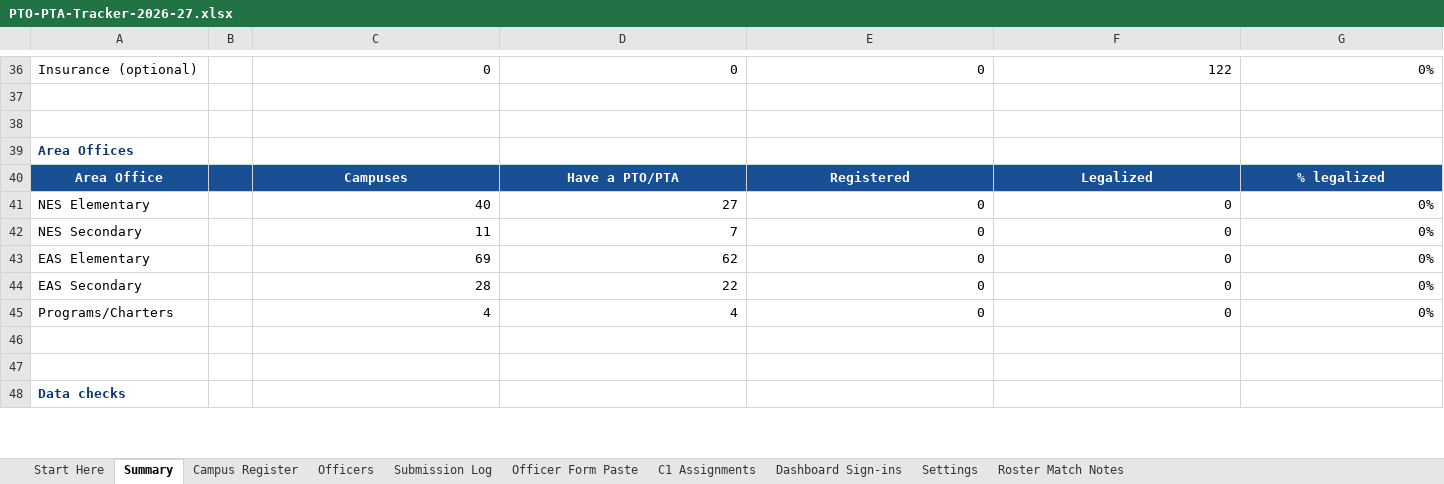
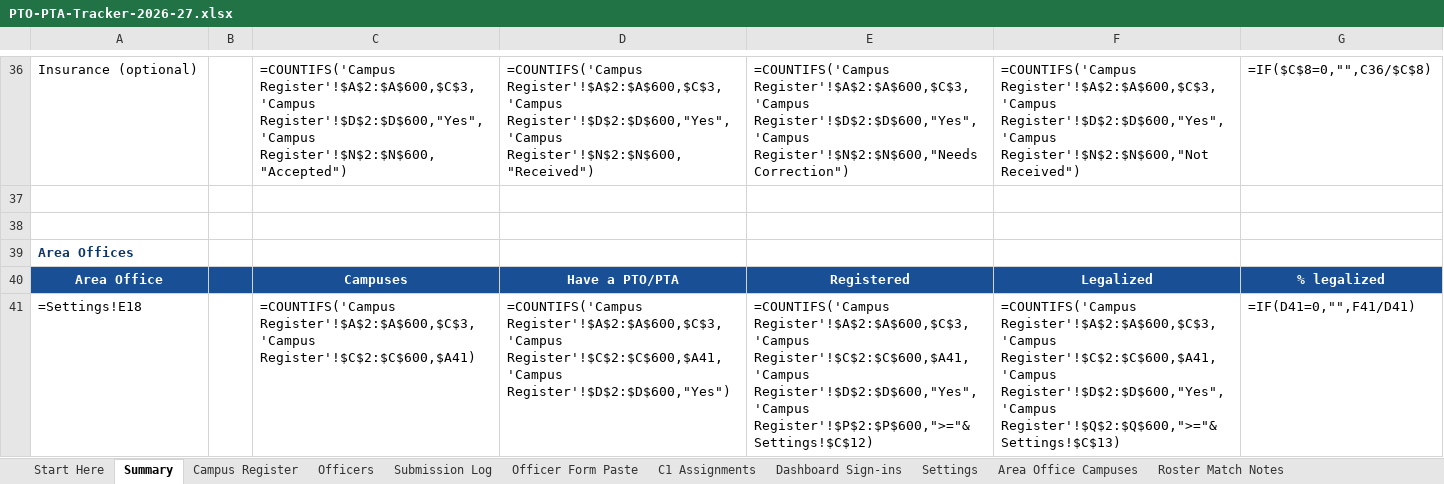
Before and after one commit to srikosana1210/PTO-PTA-Tracker, an Excel workbook: sheet/PTO-PTA-Tracker-2026-27.xlsx, sheet Summary, drawn as a sheet; only a part is shown, gaps mark what is left out; the shorter side is filled out with more unchanged rows; values as stored, in another font and other column widths than the file's, no borders; formulas without a stored value are shown as written; removed rows and columns are numbered as before the commit, all else as after; the diff covers the shown part only; the diff names each change by its address in the sheet, - before the commit and + after, or states it on an @@ line.

```diff
--- a/sheet/PTO-PTA-Tracker-2026-27.xlsx (sheet Summary)
+++ b/sheet/PTO-PTA-Tracker-2026-27.xlsx (sheet Summary)
+sheet tab: Area Office Campuses
-C36: 0
+C36: =COUNTIFS('Campus Register'!$A$2:$A$600,$C$3,'Campus Register'!$D$2:$D$600,"Yes",'Campus Register'!$N$2:$N$600,"Accepted")
-D36: 0
+D36: =COUNTIFS('Campus Register'!$A$2:$A$600,$C$3,'Campus Register'!$D$2:$D$600,"Yes",'Campus Register'!$N$2:$N$600,"Received")
-E36: 0
+E36: =COUNTIFS('Campus Register'!$A$2:$A$600,$C$3,'Campus Register'!$D$2:$D$600,"Yes",'Campus Register'!$N$2:$N$600,"Needs Correction")
-F36: 122
+F36: =COUNTIFS('Campus Register'!$A$2:$A$600,$C$3,'Campus Register'!$D$2:$D$600,"Yes",'Campus Register'!$N$2:$N$600,"Not Received")
-G36: 0%
+G36: =IF($C$8=0,"",C36/$C$8)
-row 41: NES Elementary |  | 40 | 27 | 0 | 0 | 0%
-row 42: NES Secondary |  | 11 | 7 | 0 | 0 | 0%
-row 43: EAS Elementary |  | 69 | 62 | 0 | 0 | 0%
-row 44: EAS Secondary |  | 28 | 22 | 0 | 0 | 0%
-row 45: Programs/Charters |  | 4 | 4 | 0 | 0 | 0%
+row 41: =Settings!E18 |  | =COUNTIFS('Campus Register'!$A$2:$A$600,$C$3,'Campus Register'!$C$2:$C$600,$A41) | =COUNTIFS('Campus Register'!$A$2:$A$600,$C$3,'Campus Register'!$C$2:$C$600,$A41,'Campus Register'!$D$2:$D$600,"Yes") | =COUNTIFS('Campus Register'!$A$2:$A$600,$C$3,'Campus Register'!$C$2:$C$600,$A41,'Campus Register'!$D$2:$D$600,"Yes",'Campus Register'!$P$2:$P$600,">="&Settings!$C$12) | =COUNTIFS('Campus Register'!$A$2:$A$600,$C$3,'Campus Register'!$C$2:$C$600,$A41,'Campus Register'!$D$2:$D$600,"Yes",'Campus Register'!$Q$2:$Q$600,">="&Settings!$C$13) | =IF(D41=0,"",F41/D41)
```
Also changed, not shown: 4 added rows and 59 edited cells elsewhere in this sheet, sheet Campus Register, sheet Start Here, sheet Settings, sheet Dashboard Sign-ins, charts or pictures, 14 other files.
